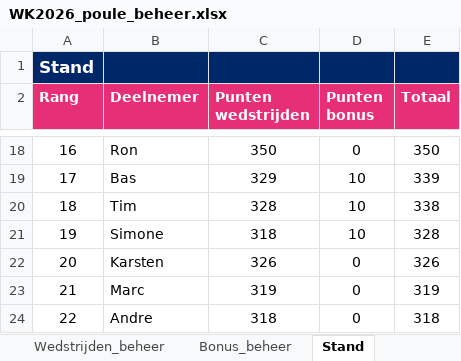
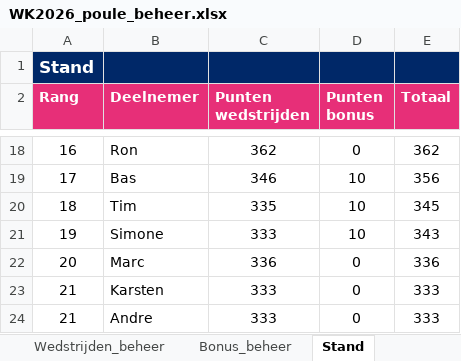
Before and after one commit to BAARLO/BINX, an Excel workbook: WK2026_poule_beheer.xlsx, sheet Stand, drawn as a sheet; only a part is shown, gaps mark what is left out; values as stored, in another font and other column widths than the file's, no borders; removed rows and columns are numbered as before the commit, all else as after; the diff covers the shown part only; the diff names each change by its address in the sheet, - before the commit and + after, or states it on an @@ line.

```diff
--- a/WK2026_poule_beheer.xlsx (sheet Stand)
+++ b/WK2026_poule_beheer.xlsx (sheet Stand)
-C18 (Punten wedstrijden): 350
+C18 (Punten wedstrijden): 362
-E18 (Totaal): 350
+E18 (Totaal): 362
-C19 (Punten wedstrijden): 329
+C19 (Punten wedstrijden): 346
-E19 (Totaal): 339
+E19 (Totaal): 356
-C20 (Punten wedstrijden): 328
+C20 (Punten wedstrijden): 335
-E20 (Totaal): 338
+E20 (Totaal): 345
-C21 (Punten wedstrijden): 318
+C21 (Punten wedstrijden): 333
-E21 (Totaal): 328
+E21 (Totaal): 343
-row 22: 20 | Karsten | 326 | 0 | 326
-A22 (Rang): 21
+A22 (Rang): 20
-C22 (Punten wedstrijden): 319
+C22 (Punten wedstrijden): 336
-E22 (Totaal): 319
+E22 (Totaal): 336
+row 23: 21 | Karsten | 333 | 0 | 333
-A24 (Rang): 22
+A24 (Rang): 21
-C24 (Punten wedstrijden): 318
+C24 (Punten wedstrijden): 333
-E24 (Totaal): 318
+E24 (Totaal): 333
```
Also changed, not shown: 3 added rows, 3 removed rows and 29 edited cells elsewhere in this sheet, sheet Wedstrijden_beheer, hidden cells.
